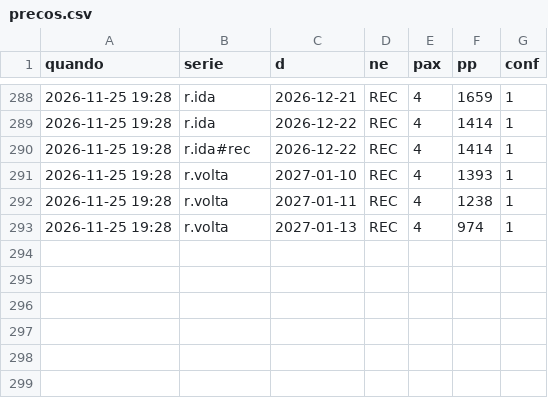
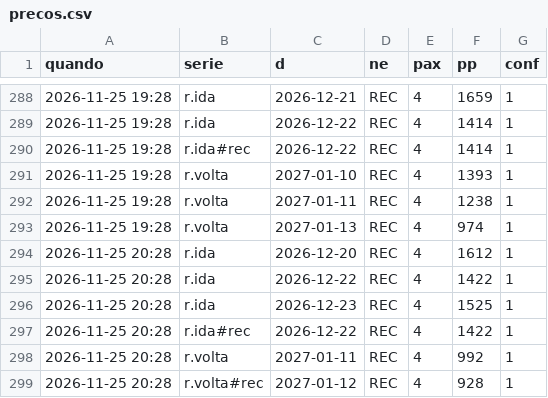
Before and after one commit to hugovfa2017/passagens-monitor, a CSV file: viagens/rec/precos.csv, drawn as a sheet; only a part is shown, gaps mark what is left out.

```diff
--- a/viagens/rec/precos.csv
+++ b/viagens/rec/precos.csv
@@ -293 +293,7 @@ quando,serie,d,ne,pax,pp,conf
 2026-11-25 19:28,r.volta,2027-01-13,REC,4,974,1
+2026-11-25 20:28,r.ida,2026-12-20,REC,4,1612,1
+2026-11-25 20:28,r.ida,2026-12-22,REC,4,1422,1
+2026-11-25 20:28,r.ida,2026-12-23,REC,4,1525,1
+2026-11-25 20:28,r.ida#rec,2026-12-22,REC,4,1422,1
+2026-11-25 20:28,r.volta,2027-01-11,REC,4,992,1
+2026-11-25 20:28,r.volta#rec,2027-01-12,REC,4,928,1
```
Also changed, not shown: 5 other files.
